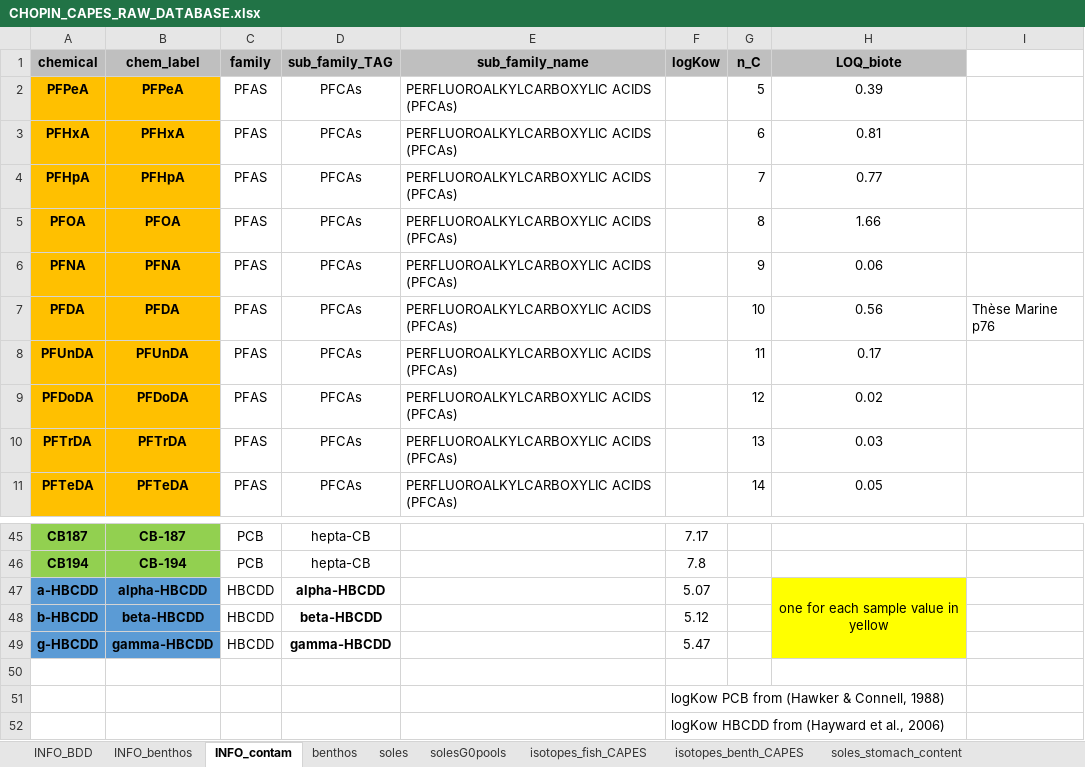
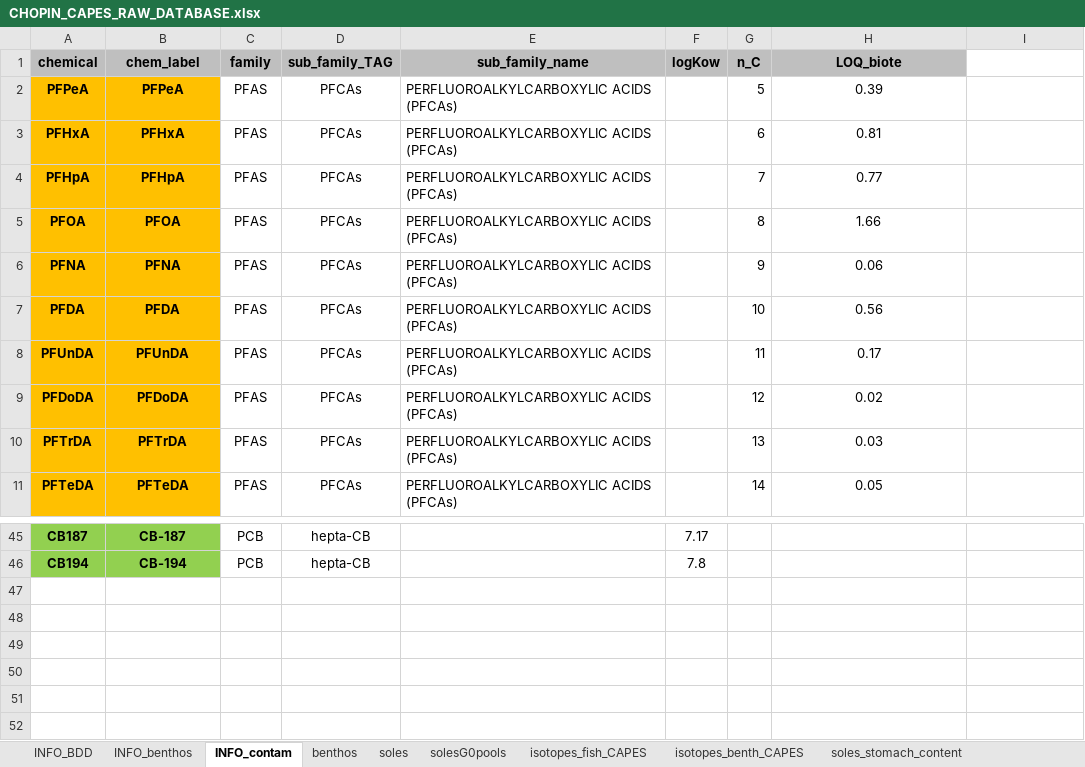
Before and after one commit to FlorenceMounier/chopin.magnification, an Excel workbook: inst/CHOPIN_CAPES_RAW_DATABASE.xlsx, sheet INFO_contam, drawn as a sheet; only a part is shown, gaps mark what is left out; values as stored, in another font and other column widths than the file's, no borders; charts and pictures and conditional formats not drawn; the diff names each change by its address in the sheet, - before the commit and + after, or states it on an @@ line.

Commit message:
delete: supress HBCDD from the analysis

```diff
--- a/inst/CHOPIN_CAPES_RAW_DATABASE.xlsx (sheet INFO_contam)
+++ b/inst/CHOPIN_CAPES_RAW_DATABASE.xlsx (sheet INFO_contam)
-I7: Thèse Marine p76
+I7: (empty)
-row 47: a-HBCDD | alpha-HBCDD | HBCDD | alpha-HBCDD |  | 5.07 |  | one for each sample value in yellow
-row 48: b-HBCDD | beta-HBCDD | HBCDD | beta-HBCDD |  | 5.12
-row 49: g-HBCDD | gamma-HBCDD | HBCDD | gamma-HBCDD |  | 5.47
-row 50: (empty)
-row 51:  |  |  |  |  | logKow PCB from (Hawker & Connell, 1988)
-row 52:  |  |  |  |  | logKow HBCDD from (Hayward et al., 2006)
```
Also changed, not shown: sheet INFO_BDD, sheet soles, sheet benthos, sheet INFO_benthos, 20 other files.
